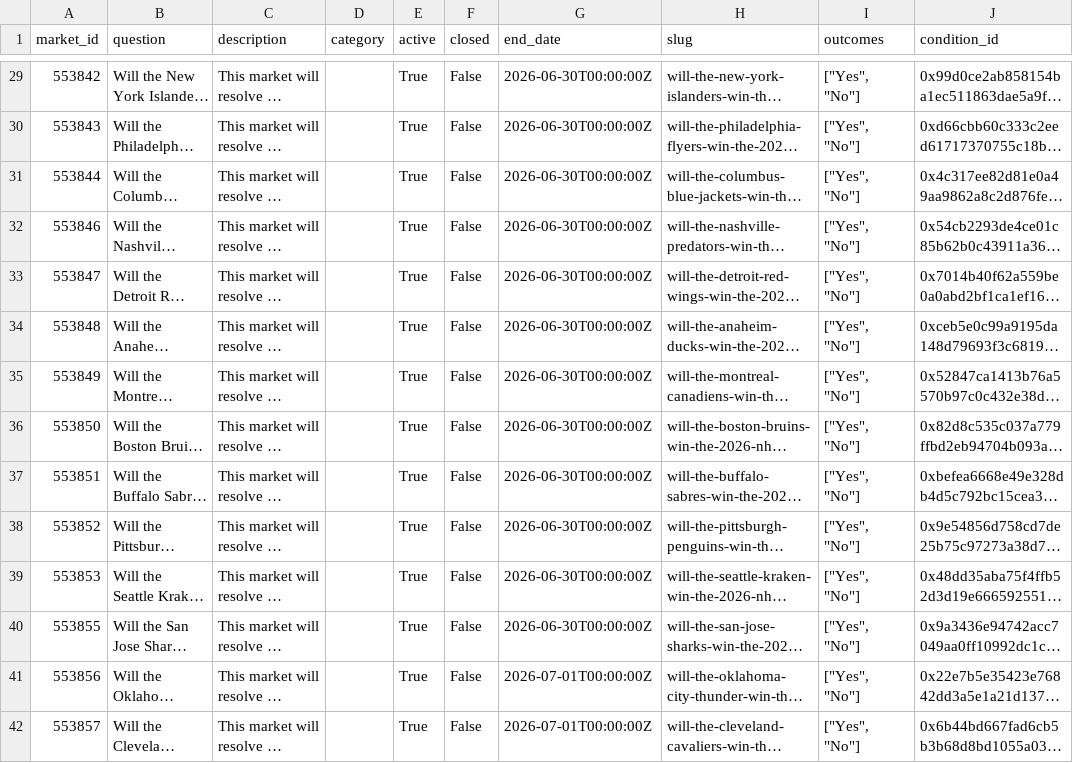
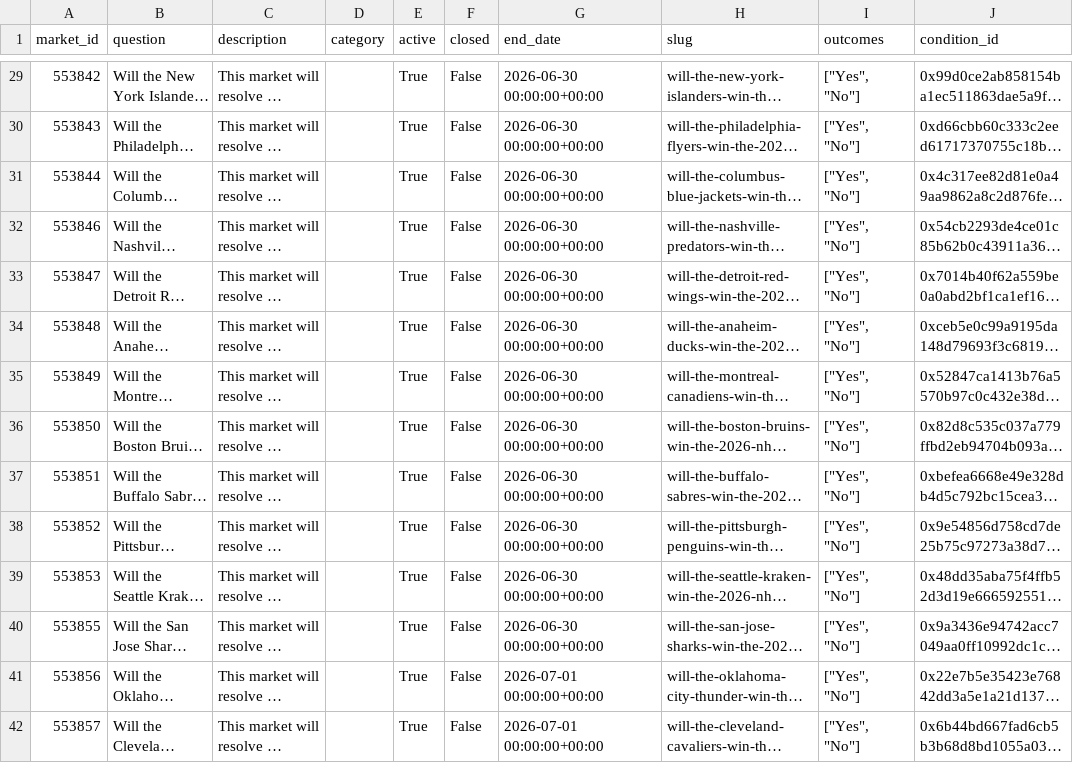
Before and after one commit to akashguha9/mvp-signal-engine, a CSV file: data/processed/polymarket_markets.csv, drawn as a sheet; only a part is shown, gaps mark what is left out; long unchanged cells end in …; the diff covers the shown part only; the diff names each change by its address in the sheet, - before the commit and + after, or states it on an @@ line.

```diff
--- a/data/processed/polymarket_markets.csv
+++ b/data/processed/polymarket_markets.csv
-G29:G40 (end_date): 2026-06-30T00:00:00Z
+G29:G40 (end_date): 2026-06-30 00:00:00+00:00
-G41:G42 (end_date): 2026-07-01T00:00:00Z
+G41:G42 (end_date): 2026-07-01 00:00:00+00:00
```
Also changed, not shown: 186 edited cells elsewhere in this file, data/processed/kalshi_markets.csv, 8 other files.
